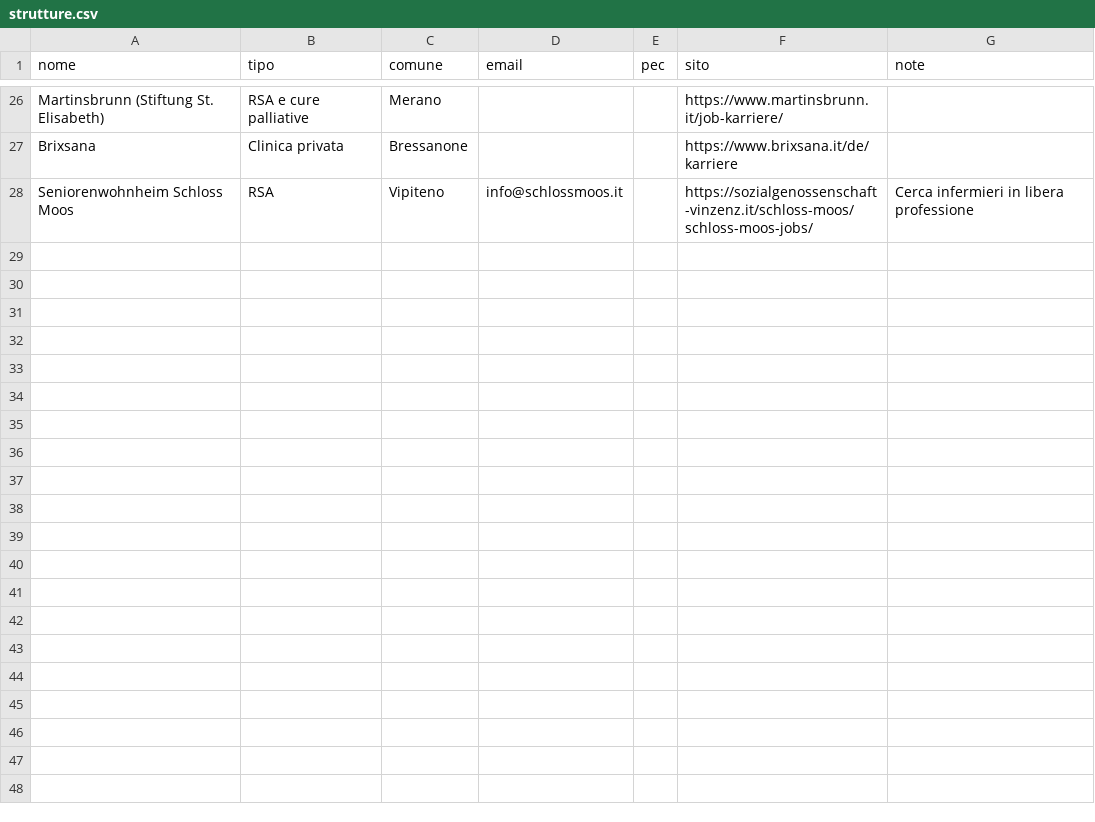
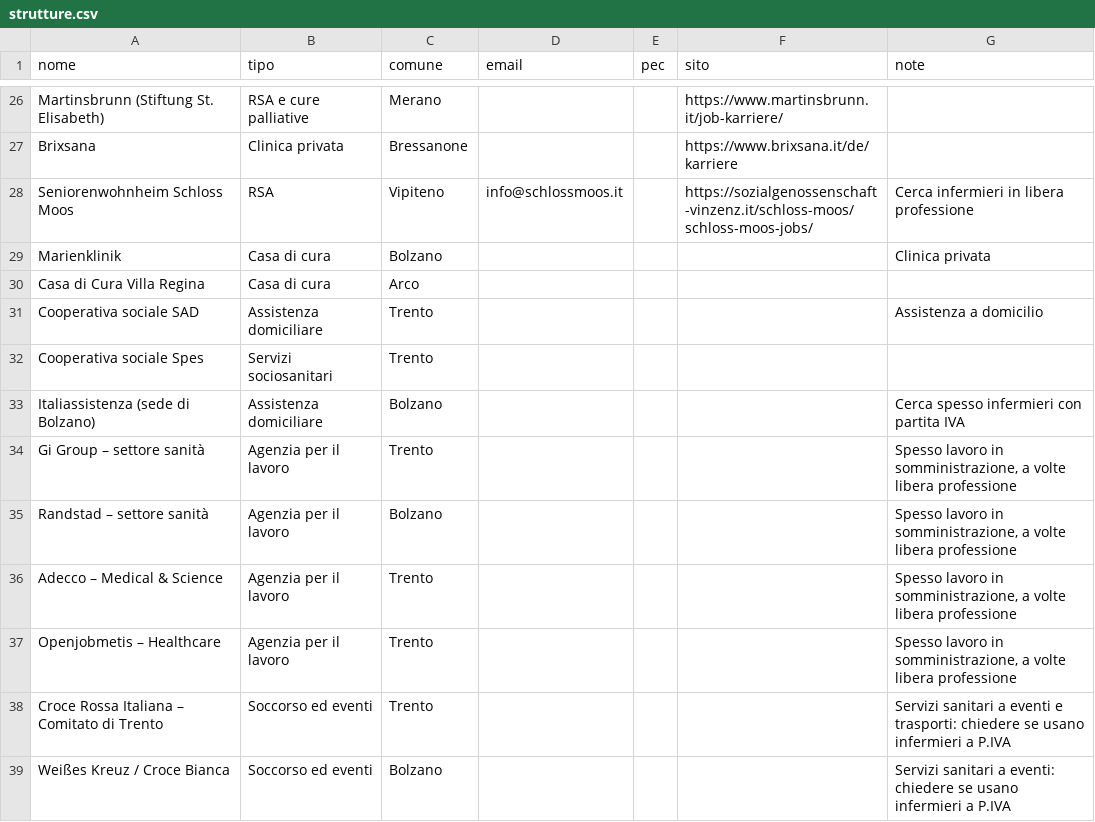
Before and after one commit to michaelpanicolhstudio-sys/radar-infermiere, a CSV file: data/strutture.csv, drawn as a sheet; only a part is shown, gaps mark what is left out; the diff names each change by its address in the sheet, - before the commit and + after, or states it on an @@ line.

```diff
--- a/data/strutture.csv
+++ b/data/strutture.csv
+row 29: Marienklinik | Casa di cura | Bolzano |  |  |  | Clinica privata
+row 30: Casa di Cura Villa Regina | Casa di cura | Arco
+row 31: Cooperativa sociale SAD | Assistenza domiciliare | Trento |  |  |  | Assistenza a domicilio
+row 32: Cooperativa sociale Spes | Servizi sociosanitari | Trento
+row 33: Italiassistenza (sede di Bolzano) | Assistenza domiciliare | Bolzano |  |  |  | Cerca spesso infermieri con partita IVA
+row 34: Gi Group – settore sanità | Agenzia per il lavoro | Trento |  |  |  | Spesso lavoro in somministrazione, a volte libera professione
+row 35: Randstad – settore sanità | Agenzia per il lavoro | Bolzano |  |  |  | Spesso lavoro in somministrazione, a volte libera professione
+row 36: Adecco – Medical & Science | Agenzia per il lavoro | Trento |  |  |  | Spesso lavoro in somministrazione, a volte libera professione
+row 37: Openjobmetis – Healthcare | Agenzia per il lavoro | Trento |  |  |  | Spesso lavoro in somministrazione, a volte libera professione
+row 38: Croce Rossa Italiana – Comitato di Trento | Soccorso ed eventi | Trento |  |  |  | Servizi sanitari a eventi e trasporti: chiedere se usano infermieri a P.IVA
+row 39: Weißes Kreuz / Croce Bianca | Soccorso ed eventi | Bolzano |  |  |  | Servizi sanitari a eventi: chiedere se usano infermieri a P.IVA
```
Also changed, not shown: 5 other files.
